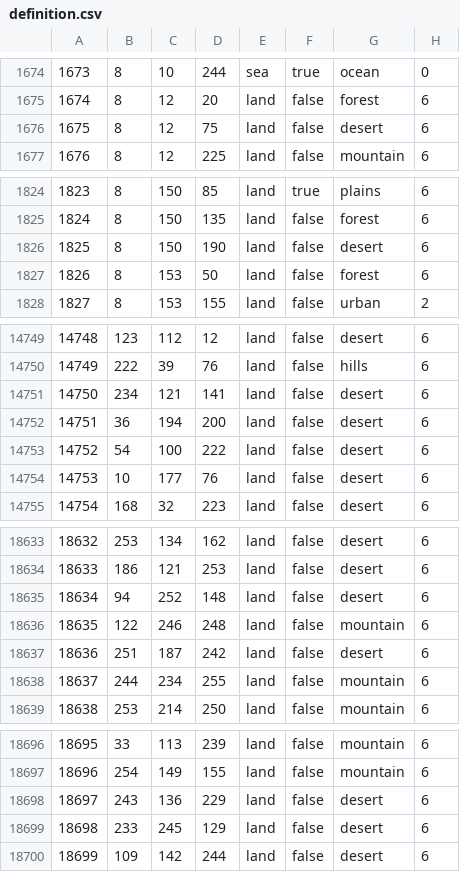
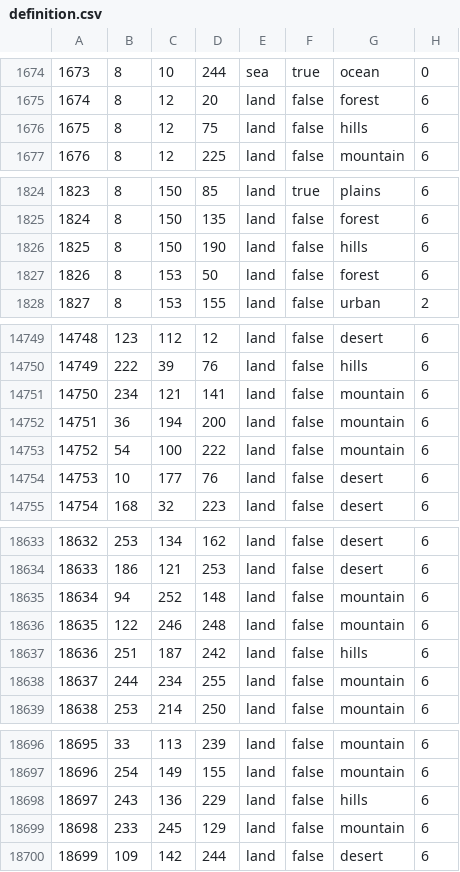
Before and after one commit to mengxinxier/Adorable_heart_260901, a CSV file: map/definition.csv, drawn as a sheet; only a part is shown, gaps mark what is left out; the diff covers the shown part only.

```diff
--- a/map/definition.csv
+++ b/map/definition.csv
@@ -1675,3 +1675,3 @@
 1674;8;12;20;land;false;forest;6
-1675;8;12;75;land;false;desert;6
+1675;8;12;75;land;false;hills;6
 1676;8;12;225;land;false;mountain;6
@@ -1825,3 +1825,3 @@
 1824;8;150;135;land;false;forest;6
-1825;8;150;190;land;false;desert;6
+1825;8;150;190;land;false;hills;6
 1826;8;153;50;land;false;forest;6
@@ -14750,5 +14750,5 @@
 14749;222;39;76;land;false;hills;6
-14750;234;121;141;land;false;desert;6
-14751;36;194;200;land;false;desert;6
-14752;54;100;222;land;false;desert;6
+14750;234;121;141;land;false;mountain;6
+14751;36;194;200;land;false;mountain;6
+14752;54;100;222;land;false;mountain;6
 14753;10;177;76;land;false;desert;6
@@ -18634,5 +18634,5 @@
 18633;186;121;253;land;false;desert;6
-18634;94;252;148;land;false;desert;6
+18634;94;252;148;land;false;mountain;6
 18635;122;246;248;land;false;mountain;6
-18636;251;187;242;land;false;desert;6
+18636;251;187;242;land;false;hills;6
 18637;244;234;255;land;false;mountain;6
@@ -18697,4 +18697,4 @@
 18696;254;149;155;land;false;mountain;6
-18697;243;136;229;land;false;desert;6
-18698;233;245;129;land;false;desert;6
+18697;243;136;229;land;false;hills;6
+18698;233;245;129;land;false;mountain;6
 18699;109;142;244;land;false;desert;6
```
Also changed, not shown: 20 edited cells elsewhere in this file, map/adjacencies.csv, 16 other files.
